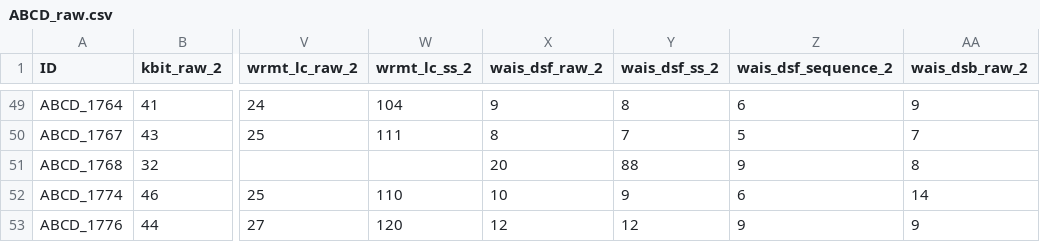
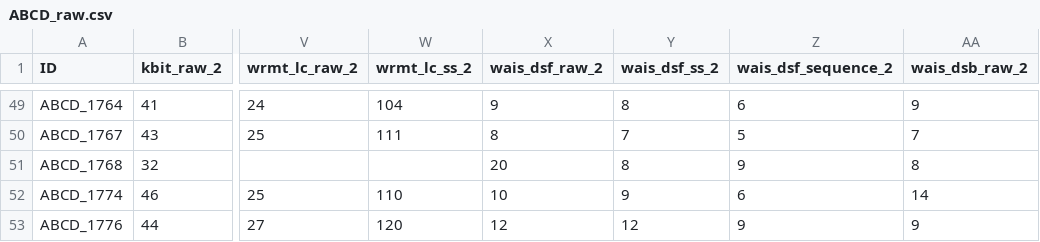
Before and after one commit to oozernov/DysComp, a CSV file: Ind_Diff/ABCD_raw.csv, drawn as a sheet; only a part is shown, gaps mark what is left out; the diff names each change by its address in the sheet, - before the commit and + after, or states it on an @@ line.

```diff
--- a/Ind_Diff/ABCD_raw.csv
+++ b/Ind_Diff/ABCD_raw.csv
-Y51 (wais_dsf_ss_2): 88
+Y51 (wais_dsf_ss_2): 8
```
Also changed, not shown: 5 other files.
